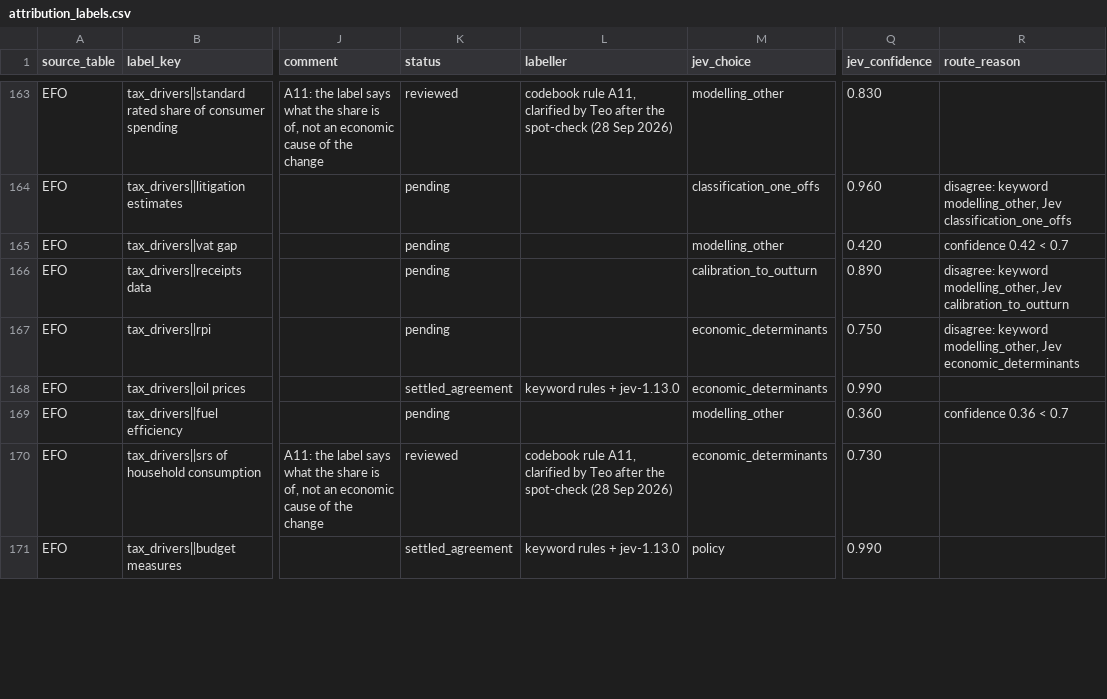
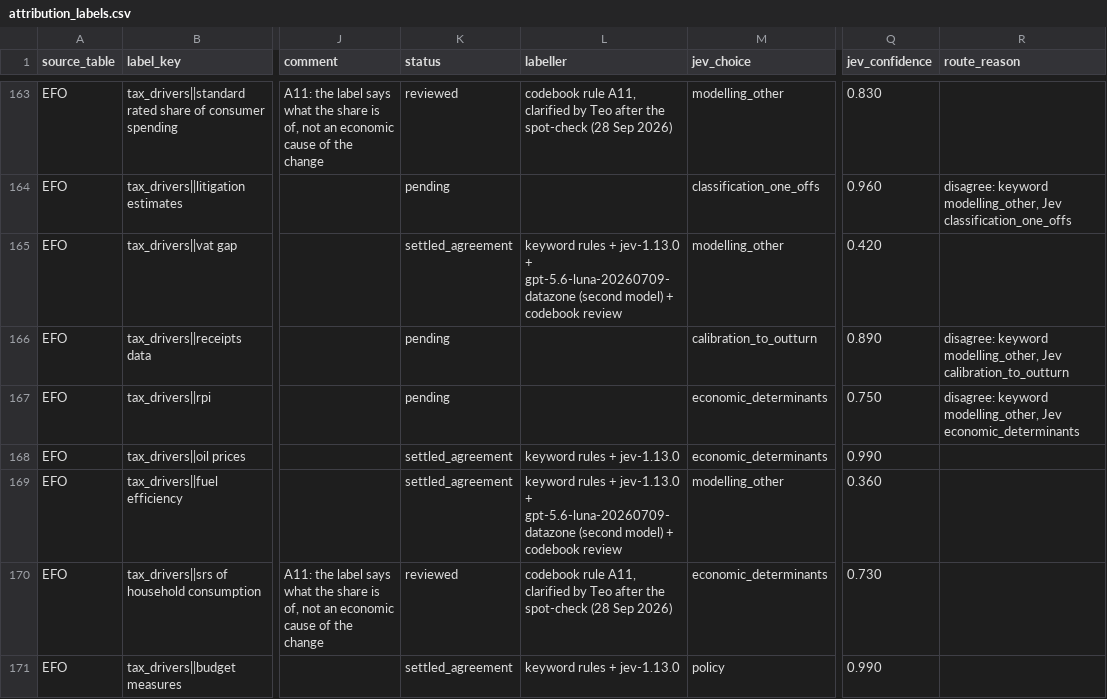
Before and after one commit to teoPazera/forecast-vintage-datasets, a CSV file: crosswalks/attribution_labels.csv, drawn as a sheet; only a part is shown, gaps mark what is left out; the diff covers the shown part only; the diff names each change by its address in the sheet, - before the commit and + after, or states it on an @@ line.

```diff
--- a/crosswalks/attribution_labels.csv
+++ b/crosswalks/attribution_labels.csv
-K165 (status): pending
+K165 (status): settled_agreement
-L165 (labeller): (empty)
+L165 (labeller): keyword rules + jev-1.13.0 + gpt-5.6-luna-20260709-datazone (second model) + codebook review
-R165 (route_reason): confidence 0.42 < 0.7
+R165 (route_reason): (empty)
-K169 (status): pending
+K169 (status): settled_agreement
-L169 (labeller): (empty)
+L169 (labeller): keyword rules + jev-1.13.0 + gpt-5.6-luna-20260709-datazone (second model) + codebook review
-R169 (route_reason): confidence 0.36 < 0.7
+R169 (route_reason): (empty)
```
Also changed, not shown: 135 edited cells elsewhere in this file, 3 other files.
